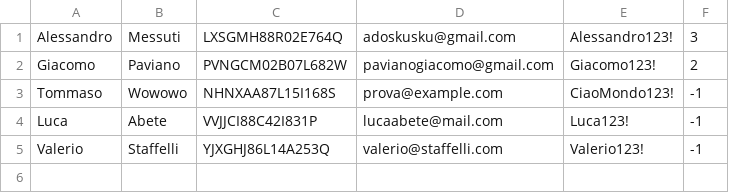
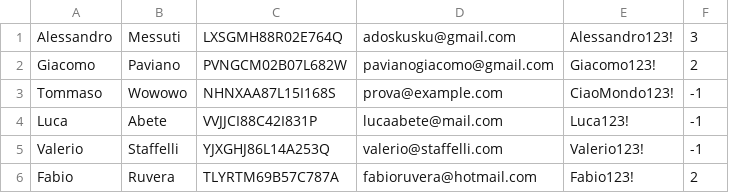
Before and after one commit to Tachi107/ClimateMonitoring-pavmes, a CSV file: climatemonitoring/data/OperatoriRegistrati.csv, drawn as a sheet.

```diff
--- a/climatemonitoring/data/OperatoriRegistrati.csv
+++ b/climatemonitoring/data/OperatoriRegistrati.csv
@@ -5 +5,2 @@ Luca,Abete,VVJJCI88C42I831P,lucaabete@mail.com,Luca123!,-1
 Valerio,Staffelli,YJXGHJ86L14A253Q,valerio@staffelli.com,Valerio123!,-1
+Fabio,Ruvera,TLYRTM69B57C787A,fabioruvera@hotmail.com,Fabio123!,2
```
Also changed, not shown: 39 other files.
